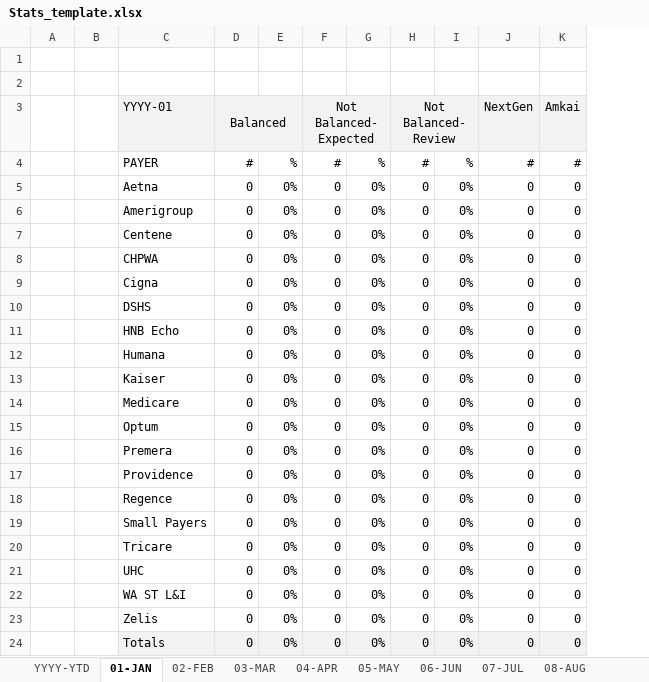
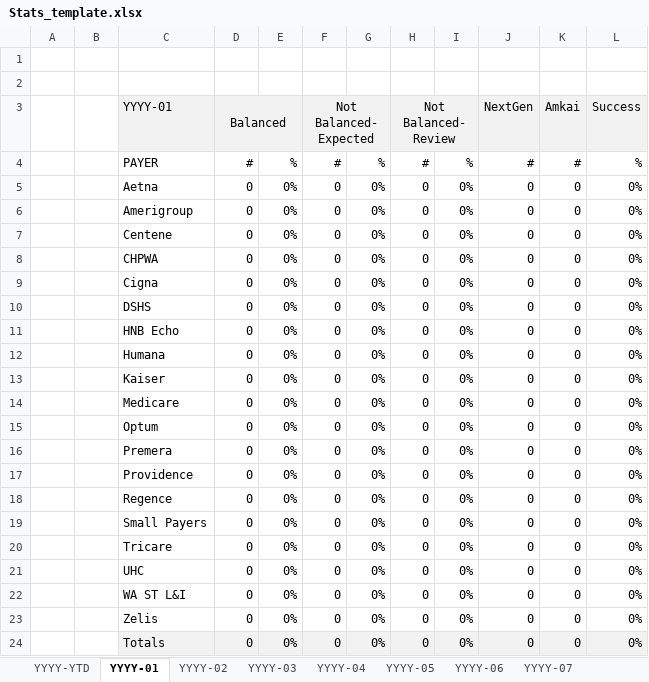
Before and after one commit to nypeach/ps1c_d_analytics, an Excel workbook: Stats_template.xlsx, sheet YYYY-01, drawn as a sheet; values as stored, in another font and other column widths than the file's, no borders; the diff names each change by its address in the sheet, - before the commit and + after, or states it on an @@ line.

```diff
--- a/Stats_template.xlsx (sheet YYYY-01)
+++ b/Stats_template.xlsx (sheet YYYY-01)
-sheet tab: 01-JAN
+sheet tab: YYYY-01
-sheet tab: 02-FEB
+sheet tab: YYYY-02
-sheet tab: 03-MAR
+sheet tab: YYYY-03
-sheet tab: 04-APR
+sheet tab: YYYY-04
-sheet tab: 05-MAY
+sheet tab: YYYY-05
-sheet tab: 06-JUN
+sheet tab: YYYY-06
-sheet tab: 07-JUL
+sheet tab: YYYY-07
+column L (Success), rows 4-24: % | 0% | 0% | 0% | 0% | 0% | 0% | 0% | 0% | 0% | 0% | 0% | 0% | 0% | 0% | 0% | 0% | 0% | 0% | 0% | 0%
```
Also changed, not shown: sheet YYYY-02, sheet YYYY-03, sheet YYYY-04, sheet YYYY-05, sheet YYYY-06, sheet YYYY-07, 6 more sheets, other sheet tabs, formulas that keep their value, Stats_template_backup.xlsx, 6 other files.
